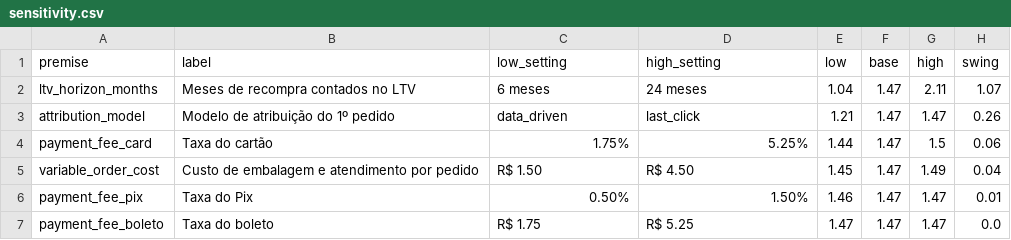
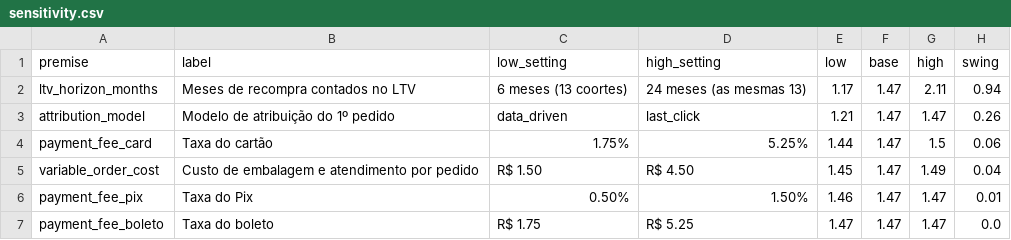
Before and after one commit to arielabade/unit-economics-olist, a CSV file: reports/sensitivity.csv, drawn as a sheet.

```diff
--- a/reports/sensitivity.csv
+++ b/reports/sensitivity.csv
@@ -1,3 +1,3 @@
 premise,label,low_setting,high_setting,low,base,high,swing
-ltv_horizon_months,Meses de recompra contados no LTV,6 meses,24 meses,1.04,1.47,2.11,1.07
+ltv_horizon_months,Meses de recompra contados no LTV,6 meses (13 coortes),24 meses (as mesmas 13),1.17,1.47,2.11,0.94
 attribution_model,Modelo de atribuição do 1º pedido,data_driven,last_click,1.21,1.47,1.47,0.26
```
Also changed, not shown: reports/attribution_models.csv, reports/channel_monthly.csv, 14 other files.
